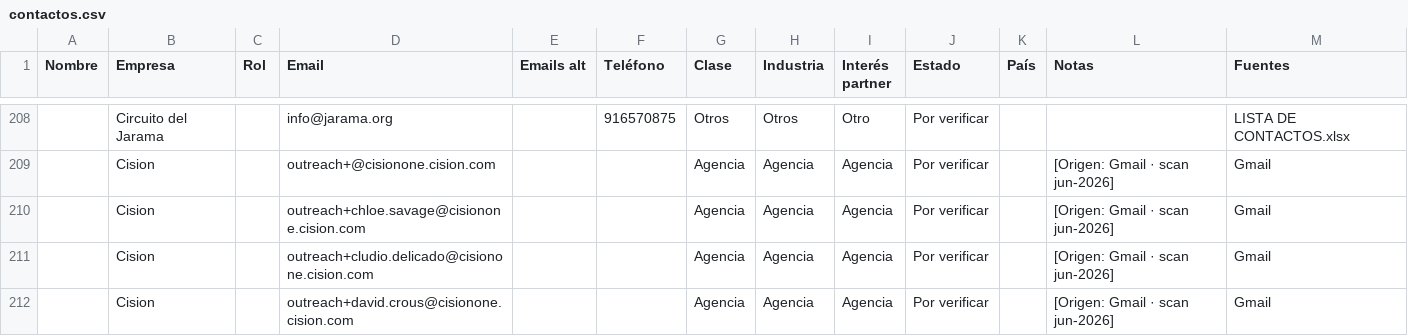
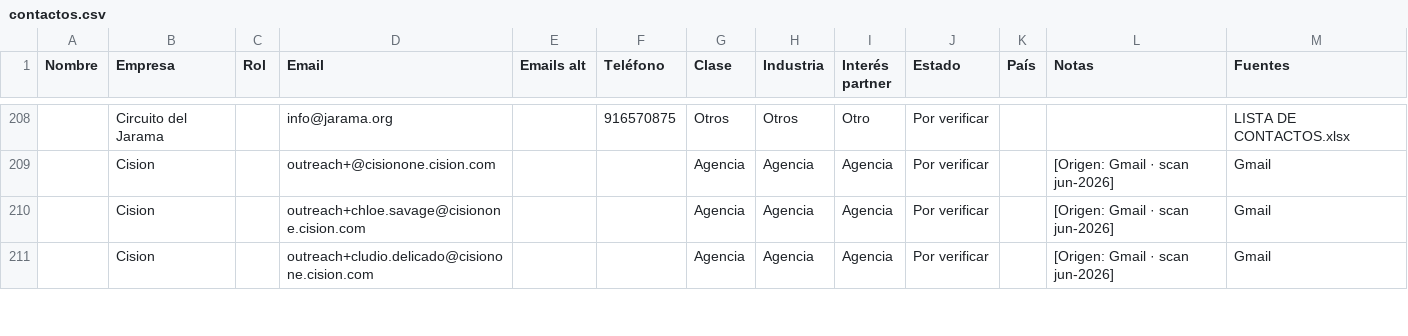
Before and after one commit to alvaromuro99/CarDesign-App, a CSV file: contactos/contactos.csv, drawn as a sheet; only a part is shown, gaps mark what is left out; removed rows and columns are numbered as before the commit, all else as after; the diff covers the shown part only; the diff names each change by its address in the sheet, - before the commit and + after, or states it on an @@ line.

Commit message:
Add files via upload

```diff
--- a/contactos/contactos.csv
+++ b/contactos/contactos.csv
-row 212:  | Cision |  | outreach+david.crous@cisionone.cision.com |  |  | Agencia | Agencia | Agencia | Por verificar |  | [Origen: Gmail · scan jun-2026] | Gmail
```
Also changed, not shown: 3 added rows, 5 removed rows and 15 edited cells elsewhere in this file.
